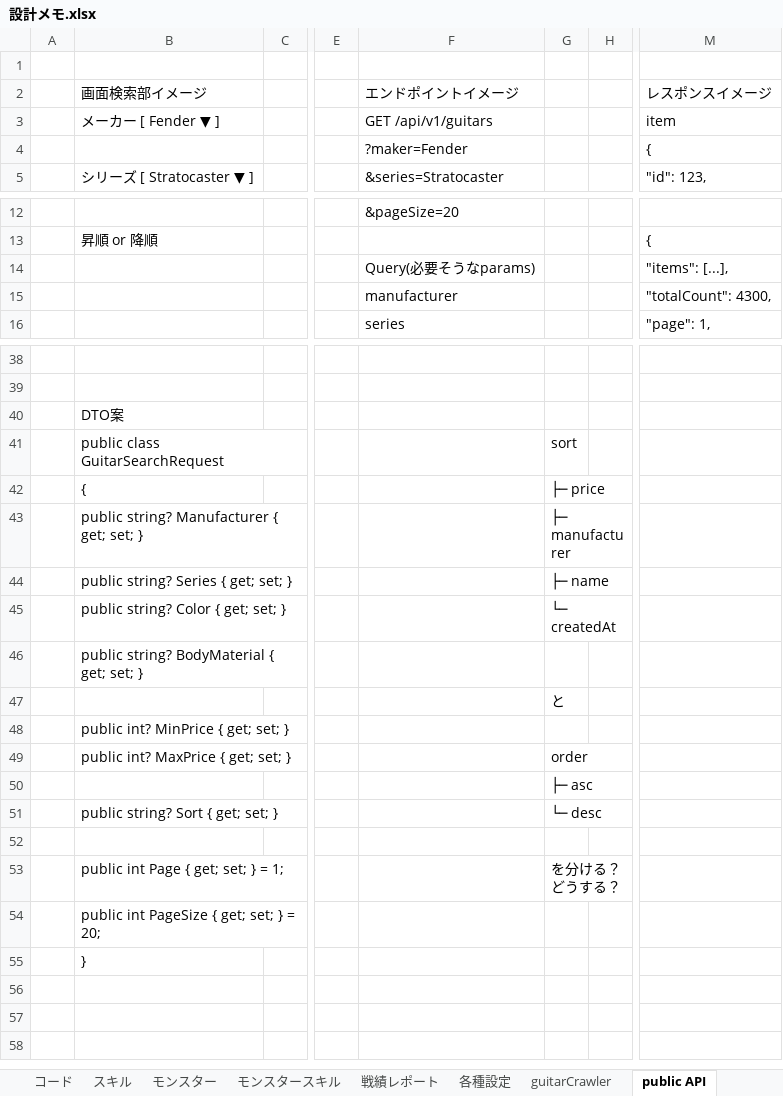
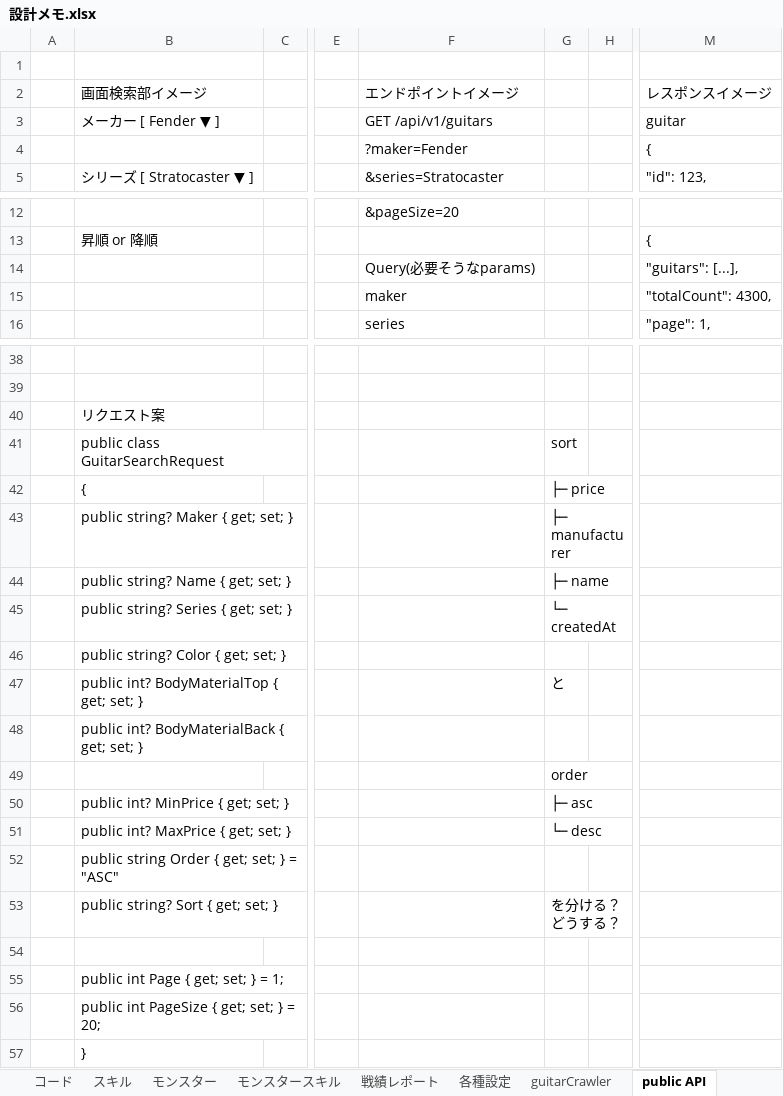
Before and after one commit to kazGear/portfolio, an Excel workbook: 設計メモ.xlsx, sheet public API, drawn as a sheet; only a part is shown, gaps mark what is left out; values as stored, in another font and other column widths than the file's, no borders; removed rows and columns are numbered as before the commit, all else as after; rows hold the shown columns only; the diff names each change by its address in the sheet, - before the commit and + after, or states it on an @@ line.

Commit message:
Update 設計メモ.xlsx

```diff
--- a/設計メモ.xlsx (sheet public API)
+++ b/設計メモ.xlsx (sheet public API)
-M3 (レスポンスイメージ): item
+M3 (レスポンスイメージ): guitar
-M14 (レスポンスイメージ): "items": [...],
+M14 (レスポンスイメージ): "guitars": [...],
-F15 (エンドポイントイメージ): manufacturer
+F15 (エンドポイントイメージ): maker
-B40 (画面検索部イメージ): DTO案
+B40 (画面検索部イメージ): リクエスト案
-B43 (画面検索部イメージ): public string? Manufacturer { get; set; }
+B43 (画面検索部イメージ): public string? Maker { get; set; }
-B44 (画面検索部イメージ): public string? Series { get; set; }
+B44 (画面検索部イメージ): public string? Name { get; set; }
-B45 (画面検索部イメージ): public string? Color { get; set; }
+B45 (画面検索部イメージ): public string? Series { get; set; }
-B46 (画面検索部イメージ): public string? BodyMaterial { get; set; }
+B46 (画面検索部イメージ): public string? Color { get; set; }
-B47 (画面検索部イメージ): (empty)
+B47 (画面検索部イメージ): public int? BodyMaterialTop { get; set; }
-B48 (画面検索部イメージ): public int? MinPrice { get; set; }
+B48 (画面検索部イメージ): public int? BodyMaterialBack { get; set; }
-row 49:  | public int? MaxPrice { get; set; } |  |  |  | order
-G49: ├─ asc
+G49: order
+row 50:  | public int? MinPrice { get; set; } |  |  |  | ├─ asc
-B51 (画面検索部イメージ): public string? Sort { get; set; }
+B51 (画面検索部イメージ): public int? MaxPrice { get; set; }
+row 52:  | public string Order { get; set; } = "ASC"
+row 53:  | public string? Sort { get; set; } |  |  |  | を分ける？どうする？
-G55: を分ける？どうする？
+G55: (empty)
```
